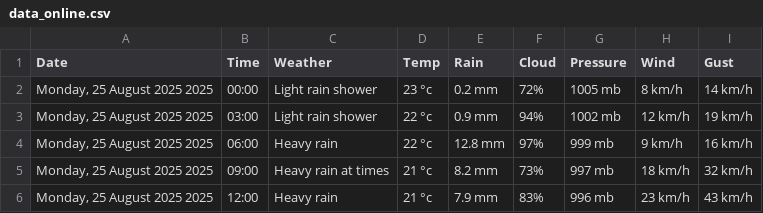
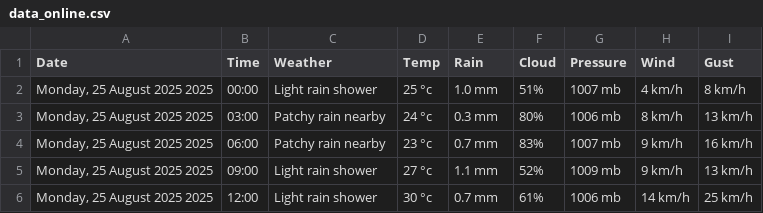
Before and after one commit to Myboo235/weather_forecast_app, a CSV file: data/data_online.csv, drawn as a sheet; only a part is shown; the diff covers the shown part only.

```diff
--- a/data/data_online.csv
+++ b/data/data_online.csv
@@ -1,6 +1,6 @@
 Date,Time,Weather,Temp,Rain,Cloud,Pressure,Wind,Gust
-"Monday, 25 August 2025 2025",00:00,Light rain shower,23 °c,0.2 mm,72%,1005 mb,8 km/h,14 km/h
-"Monday, 25 August 2025 2025",03:00,Light rain shower,22 °c,0.9 mm,94%,1002 mb,12 km/h,19 km/h
-"Monday, 25 August 2025 2025",06:00,Heavy rain,22 °c,12.8 mm,97%,999 mb,9 km/h,16 km/h
-"Monday, 25 August 2025 2025",09:00,Heavy rain at times,21 °c,8.2 mm,73%,997 mb,18 km/h,32 km/h
-"Monday, 25 August 2025 2025",12:00,Heavy rain,21 °c,7.9 mm,83%,996 mb,23 km/h,43 km/h
+"Monday, 25 August 2025 2025",00:00,Light rain shower,25 °c,1.0 mm,51%,1007 mb,4 km/h,8 km/h
+"Monday, 25 August 2025 2025",03:00,Patchy rain nearby,24 °c,0.3 mm,80%,1006 mb,8 km/h,13 km/h
+"Monday, 25 August 2025 2025",06:00,Patchy rain nearby,23 °c,0.7 mm,83%,1007 mb,9 km/h,16 km/h
+"Monday, 25 August 2025 2025",09:00,Light rain shower,27 °c,1.1 mm,52%,1009 mb,9 km/h,13 km/h
+"Monday, 25 August 2025 2025",12:00,Light rain shower,30 °c,0.7 mm,61%,1006 mb,14 km/h,25 km/h
```
Also changed, not shown: 20 edited cells elsewhere in this file.
